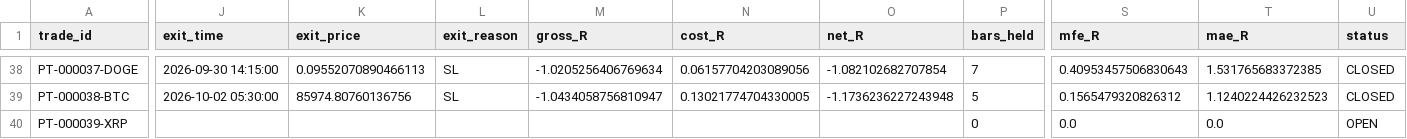
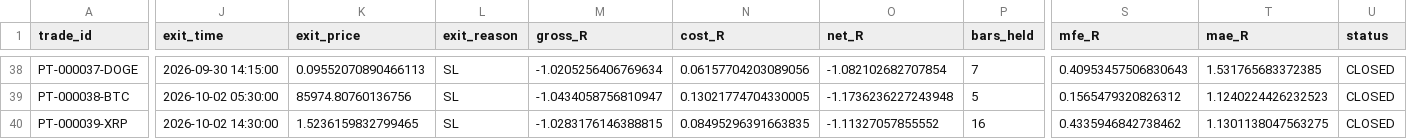
Before and after one commit to BziizB/biAN, a CSV file: paper_trading/paper_trades.csv, drawn as a sheet; only a part is shown, gaps mark what is left out; the diff names each change by its address in the sheet, - before the commit and + after, or states it on an @@ line.

```diff
--- a/paper_trading/paper_trades.csv
+++ b/paper_trading/paper_trades.csv
-J40 (exit_time): (empty)
+J40 (exit_time): 2026-10-02 14:30:00
-K40 (exit_price): (empty)
+K40 (exit_price): 1.5236159832799465
-L40 (exit_reason): (empty)
+L40 (exit_reason): SL
-M40 (gross_R): (empty)
+M40 (gross_R): -1.0283176146388815
-N40 (cost_R): (empty)
+N40 (cost_R): 0.08495296391663835
-O40 (net_R): (empty)
+O40 (net_R): -1.11327057855552
-P40 (bars_held): 0
+P40 (bars_held): 16
-S40 (mfe_R): 0.0
+S40 (mfe_R): 0.4335946842738462
-T40 (mae_R): 0.0
+T40 (mae_R): 1.1301138047563275
-U40 (status): OPEN
+U40 (status): CLOSED
```
Also changed, not shown: 2 other files.
